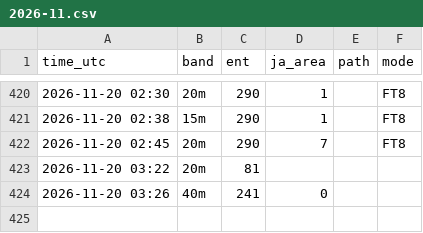
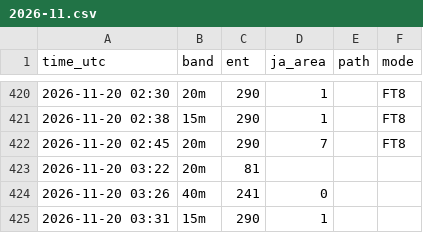
Before and after one commit to ja1bbe/propagation, a CSV file: data/cluster/2026-11.csv, drawn as a sheet; only a part is shown, gaps mark what is left out; the diff names each change by its address in the sheet, - before the commit and + after, or states it on an @@ line.

```diff
--- a/data/cluster/2026-11.csv
+++ b/data/cluster/2026-11.csv
+row 425: 2026-11-20 03:31 | 15m | 290 | 1
```
Also changed, not shown: data/samples_v2.csv, data/spacewx/2026-11.csv, 3 other files.
